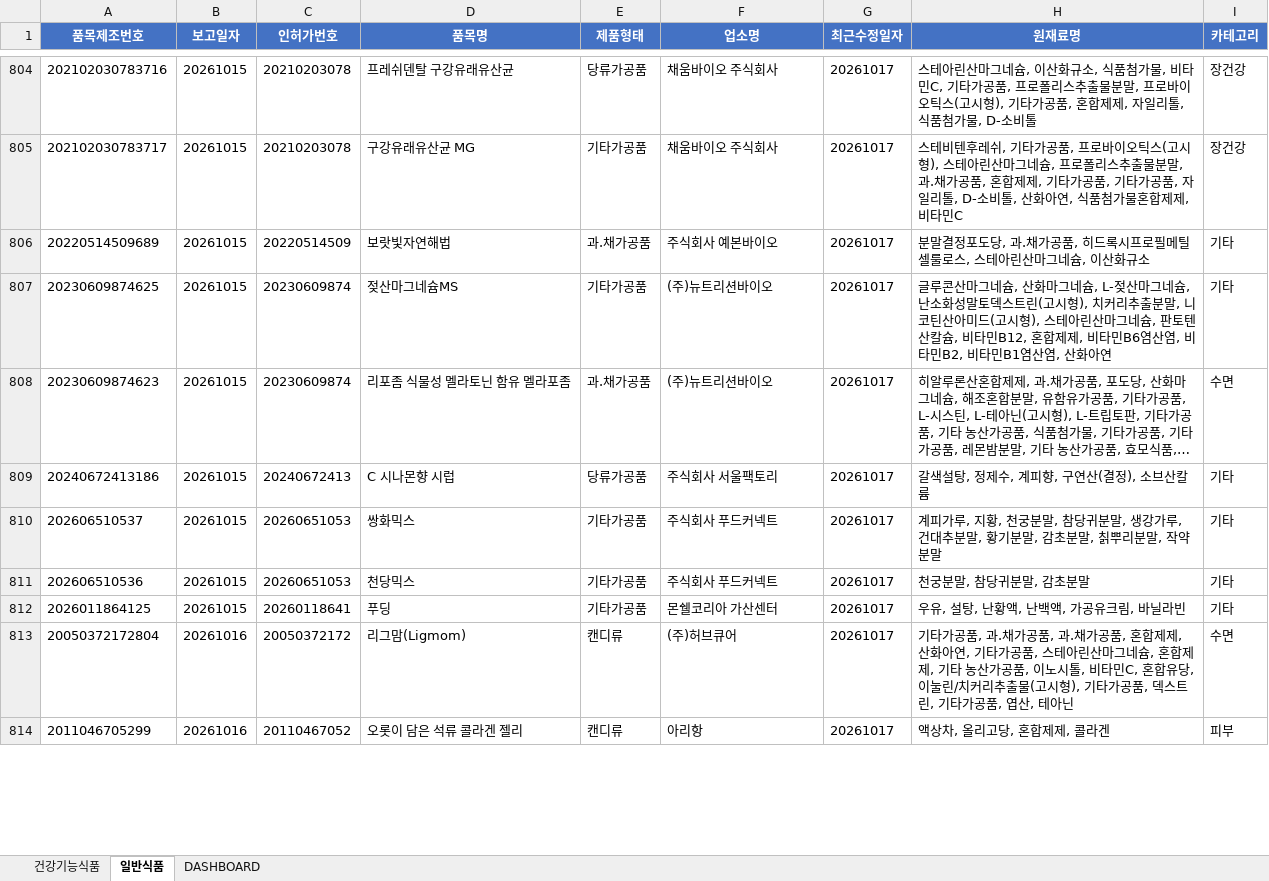
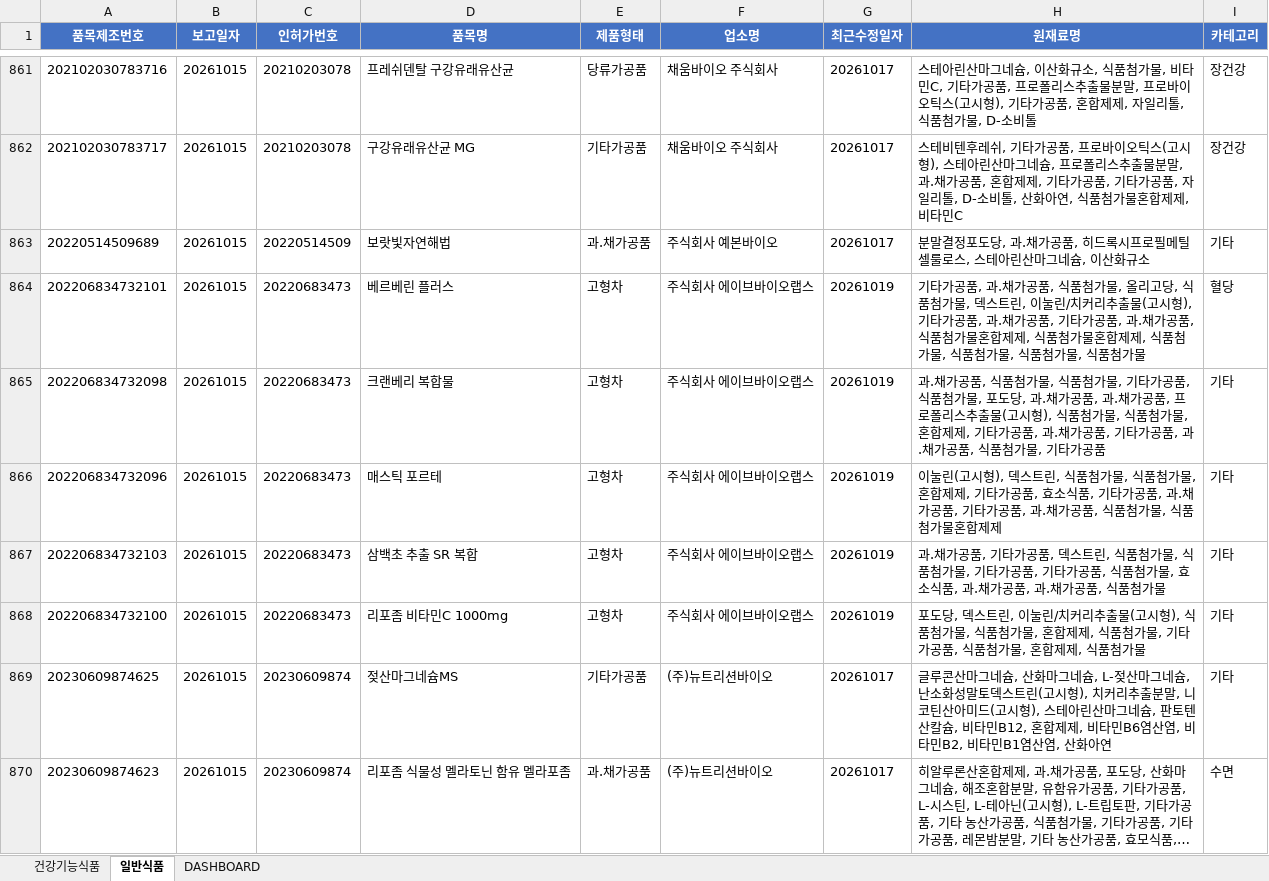
Before and after one commit to primexx98-sudo/food-product-status, an Excel workbook: output/2026-10_품목신고보고현황.xlsx, sheet 일반식품, drawn as a sheet; only a part is shown, gaps mark what is left out; the shorter side is filled out with more unchanged rows; long unchanged cells end in …; values as stored, in another font and other column widths than the file's, no borders; the diff covers the shown part only; the diff names each change by its address in the sheet, - before the commit and + after, or states it on an @@ line.

```diff
--- a/output/2026-10_품목신고보고현황.xlsx (sheet 일반식품)
+++ b/output/2026-10_품목신고보고현황.xlsx (sheet 일반식품)
+row 864: 202206834732101 | 20261015 | 20220683473 | 베르베린 플러스 | 고형차 | 주식회사 에이브바이오랩스 | 20261019 | 기타가공품, 과.채가공품, 식품첨가물, 올리고당, 식품첨가물, 덱스트린, 이눌린/치커리추출물(고시형), 기타가공품, 과.채가공품, 기타가공품, 과.채가공품, 식품첨가물혼합제제, 식품첨가물혼합제제, 식품첨가물, 식품첨가물, 식품첨가물, 식품첨가물 | 혈당
+row 865: 202206834732098 | 20261015 | 20220683473 | 크랜베리 복합물 | 고형차 | 주식회사 에이브바이오랩스 | 20261019 | 과.채가공품, 식품첨가물, 식품첨가물, 기타가공품, 식품첨가물, 포도당, 과.채가공품, 과.채가공품, 프로폴리스추출물(고시형), 식품첨가물, 식품첨가물, 혼합제제, 기타가공품, 과.채가공품, 기타가공품, 과.채가공품, 식품첨가물, 기타가공품 | 기타
+row 866: 202206834732096 | 20261015 | 20220683473 | 매스틱 포르테 | 고형차 | 주식회사 에이브바이오랩스 | 20261019 | 이눌린(고시형), 덱스트린, 식품첨가물, 식품첨가물, 혼합제제, 기타가공품, 효소식품, 기타가공품, 과.채가공품, 기타가공품, 과.채가공품, 식품첨가물, 식품첨가물혼합제제 | 기타
+row 867: 202206834732103 | 20261015 | 20220683473 | 삼백초 추출 SR 복합 | 고형차 | 주식회사 에이브바이오랩스 | 20261019 | 과.채가공품, 기타가공품, 덱스트린, 식품첨가물, 식품첨가물, 기타가공품, 기타가공품, 식품첨가물, 효소식품, 과.채가공품, 과.채가공품, 식품첨가물 | 기타
+row 868: 202206834732100 | 20261015 | 20220683473 | 리포좀 비타민C 1000mg | 고형차 | 주식회사 에이브바이오랩스 | 20261019 | 포도당, 덱스트린, 이눌린/치커리추출물(고시형), 식품첨가물, 식품첨가물, 혼합제제, 식품첨가물, 기타가공품, 식품첨가물, 혼합제제, 식품첨가물 | 기타
```
Also changed, not shown: 91 added rows, 6 removed rows and 14 edited cells elsewhere in this sheet, sheet 건강기능식품, sheet DASHBOARD, 9 other files.
